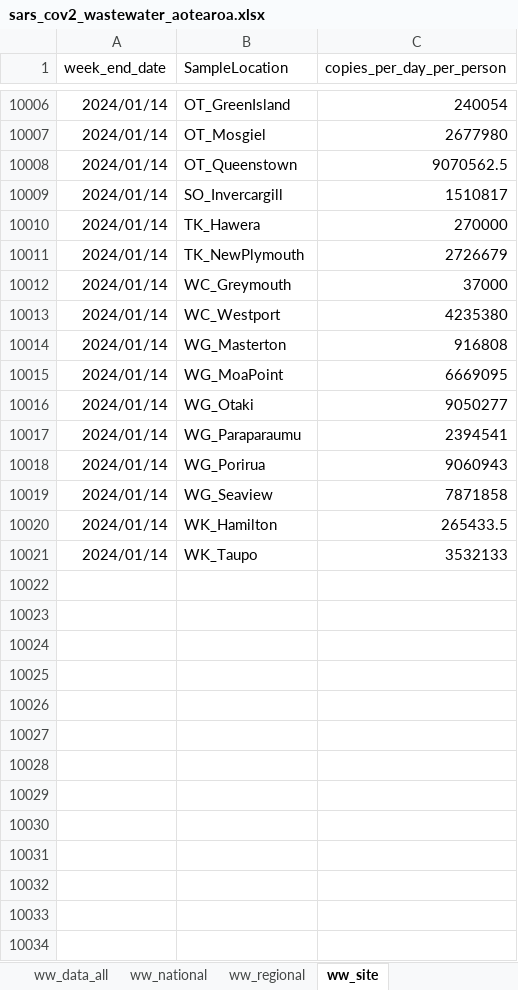
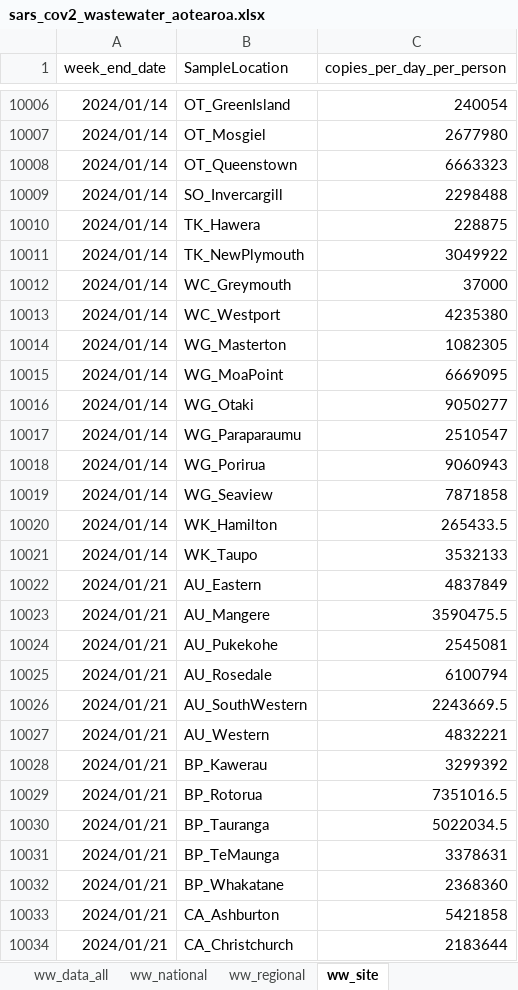
Before and after one commit to ESR-NZ/covid_in_wastewater, an Excel workbook: data/sars_cov2_wastewater_aotearoa.xlsx, sheet ww_site, drawn as a sheet; only a part is shown, gaps mark what is left out; values as stored, in another font and other column widths than the file's, no borders; table styles not drawn; the diff covers the shown part only; the diff names each change by its address in the sheet, - before the commit and + after, or states it on an @@ line.

```diff
--- a/data/sars_cov2_wastewater_aotearoa.xlsx (sheet ww_site)
+++ b/data/sars_cov2_wastewater_aotearoa.xlsx (sheet ww_site)
-C10008 (copies_per_day_per_person): 9070562.5
+C10008 (copies_per_day_per_person): 6663323
-C10009 (copies_per_day_per_person): 1510817
+C10009 (copies_per_day_per_person): 2298488
-C10010 (copies_per_day_per_person): 270000
+C10010 (copies_per_day_per_person): 228875
-C10011 (copies_per_day_per_person): 2726679
+C10011 (copies_per_day_per_person): 3049922
-C10014 (copies_per_day_per_person): 916808
+C10014 (copies_per_day_per_person): 1082305
-C10017 (copies_per_day_per_person): 2394541
+C10017 (copies_per_day_per_person): 2510547
+row 10022: 2024/01/21 | AU_Eastern | 4837849
+row 10023: 2024/01/21 | AU_Mangere | 3590475.5
+row 10024: 2024/01/21 | AU_Pukekohe | 2545081
+row 10025: 2024/01/21 | AU_Rosedale | 6100794
+row 10026: 2024/01/21 | AU_SouthWestern | 2243669.5
+row 10027: 2024/01/21 | AU_Western | 4832221
+row 10028: 2024/01/21 | BP_Kawerau | 3299392
+row 10029: 2024/01/21 | BP_Rotorua | 7351016.5
+row 10030: 2024/01/21 | BP_Tauranga | 5022034.5
+row 10031: 2024/01/21 | BP_TeMaunga | 3378631
+row 10032: 2024/01/21 | BP_Whakatane | 2368360
+row 10033: 2024/01/21 | CA_Ashburton | 5421858
+row 10034: 2024/01/21 | CA_Christchurch | 2183644
```
Also changed, not shown: 27 added rows and 351 edited cells elsewhere in this sheet, sheet ww_data_all, sheet variants_last_two_weeks, sheet cases_site, sheet ww_regional, sheet cases_regional, sheet ww_national, 1 more sheet, 8 other files.
